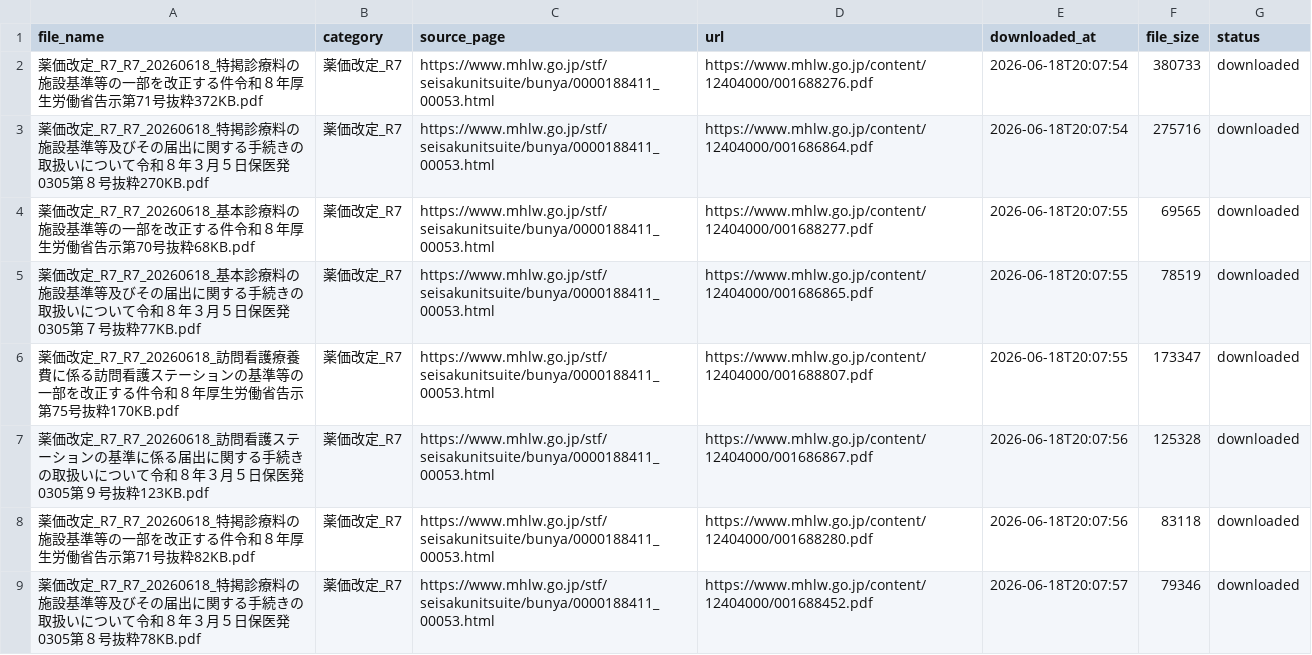
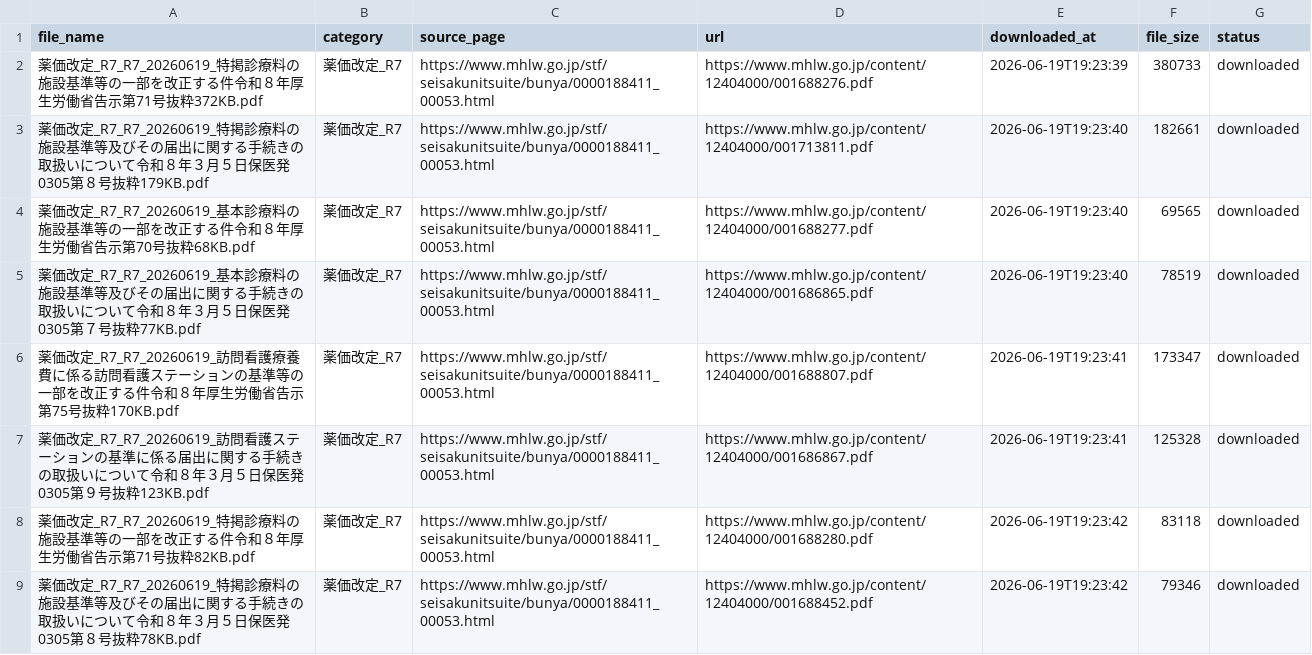
Before and after one commit to yuki0717-hub/shinryouhoshu-download-tool, a CSV file: output/ai-shinryou-db/data/files_list.csv, drawn as a sheet; only a part is shown; the diff covers the shown part only.

```diff
--- a/output/ai-shinryou-db/data/files_list.csv
+++ b/output/ai-shinryou-db/data/files_list.csv
@@ -1,9 +1,9 @@
 file_name,category,source_page,url,downloaded_at,file_size,status
-薬価改定_R7_R7_20260618_特掲診療料の施設基準等の一部を改正する件令和８年厚生労働省告示第71号抜粋372KB.pdf,薬価改定_R7,https://www.mhlw.go.jp/stf/seisakunitsuite/bunya/0000188411_00053.html,https://www.mhlw.go.jp/content/12404000/001688276.pdf,2026-06-18T20:07:54,380733,downloaded
-薬価改定_R7_R7_20260618_特掲診療料の施設基準等及びその届出に関する手続きの取扱いについて令和８年３月５日保医発0305第８号抜粋270KB.pdf,薬価改定_R7,https://www.mhlw.go.jp/stf/seisakunitsuite/bunya/0000188411_00053.html,https://www.mhlw.go.jp/content/12404000/001686864.pdf,2026-06-18T20:07:54,275716,downloaded
-薬価改定_R7_R7_20260618_基本診療料の施設基準等の一部を改正する件令和８年厚生労働省告示第70号抜粋68KB.pdf,薬価改定_R7,https://www.mhlw.go.jp/stf/seisakunitsuite/bunya/0000188411_00053.html,https://www.mhlw.go.jp/content/12404000/001688277.pdf,2026-06-18T20:07:55,69565,downloaded
-薬価改定_R7_R7_20260618_基本診療料の施設基準等及びその届出に関する手続きの取扱いについて令和８年３月５日保医発0305第７号抜粋77KB.pdf,薬価改定_R7,https://www.mhlw.go.jp/stf/seisakunitsuite/bunya/0000188411_00053.html,https://www.mhlw.go.jp/content/12404000/001686865.pdf,2026-06-18T20:07:55,78519,downloaded
-薬価改定_R7_R7_20260618_訪問看護療養費に係る訪問看護ステーションの基準等の一部を改正する件令和８年厚生労働省告示第75号抜粋170KB.pdf,薬価改定_R7,https://www.mhlw.go.jp/stf/seisakunitsuite/bunya/0000188411_00053.html,https://www.mhlw.go.jp/content/12404000/001688807.pdf,2026-06-18T20:07:55,173347,downloaded
-薬価改定_R7_R7_20260618_訪問看護ステーションの基準に係る届出に関する手続きの取扱いについて令和８年３月５日保医発0305第９号抜粋123KB.pdf,薬価改定_R7,https://www.mhlw.go.jp/stf/seisakunitsuite/bunya/0000188411_00053.html,https://www.mhlw.go.jp/content/12404000/001686867.pdf,2026-06-18T20:07:56,125328,downloaded
-薬価改定_R7_R7_20260618_特掲診療料の施設基準等の一部を改正する件令和８年厚生労働省告示第71号抜粋82KB.pdf,薬価改定_R7,https://www.mhlw.go.jp/stf/seisakunitsuite/bunya/0000188411_00053.html,https://www.mhlw.go.jp/content/12404000/001688280.pdf,2026-06-18T20:07:56,83118,downloaded
-薬価改定_R7_R7_20260618_特掲診療料の施設基準等及びその届出に関する手続きの取扱いについて令和８年３月５日保医発0305第８号抜粋78KB.pdf,薬価改定_R7,https://www.mhlw.go.jp/stf/seisakunitsuite/bunya/0000188411_00053.html,https://www.mhlw.go.jp/content/12404000/001688452.pdf,2026-06-18T20:07:57,79346,downloaded
+薬価改定_R7_R7_20260619_特掲診療料の施設基準等の一部を改正する件令和８年厚生労働省告示第71号抜粋372KB.pdf,薬価改定_R7,https://www.mhlw.go.jp/stf/seisakunitsuite/bunya/0000188411_00053.html,https://www.mhlw.go.jp/content/12404000/001688276.pdf,2026-06-19T19:23:39,380733,downloaded
+薬価改定_R7_R7_20260619_特掲診療料の施設基準等及びその届出に関する手続きの取扱いについて令和８年３月５日保医発0305第８号抜粋179KB.pdf,薬価改定_R7,https://www.mhlw.go.jp/stf/seisakunitsuite/bunya/0000188411_00053.html,https://www.mhlw.go.jp/content/12404000/001713811.pdf,2026-06-19T19:23:40,182661,downloaded
+薬価改定_R7_R7_20260619_基本診療料の施設基準等の一部を改正する件令和８年厚生労働省告示第70号抜粋68KB.pdf,薬価改定_R7,https://www.mhlw.go.jp/stf/seisakunitsuite/bunya/0000188411_00053.html,https://www.mhlw.go.jp/content/12404000/001688277.pdf,2026-06-19T19:23:40,69565,downloaded
+薬価改定_R7_R7_20260619_基本診療料の施設基準等及びその届出に関する手続きの取扱いについて令和８年３月５日保医発0305第７号抜粋77KB.pdf,薬価改定_R7,https://www.mhlw.go.jp/stf/seisakunitsuite/bunya/0000188411_00053.html,https://www.mhlw.go.jp/content/12404000/001686865.pdf,2026-06-19T19:23:40,78519,downloaded
+薬価改定_R7_R7_20260619_訪問看護療養費に係る訪問看護ステーションの基準等の一部を改正する件令和８年厚生労働省告示第75号抜粋170KB.pdf,薬価改定_R7,https://www.mhlw.go.jp/stf/seisakunitsuite/bunya/0000188411_00053.html,https://www.mhlw.go.jp/content/12404000/001688807.pdf,2026-06-19T19:23:41,173347,downloaded
+薬価改定_R7_R7_20260619_訪問看護ステーションの基準に係る届出に関する手続きの取扱いについて令和８年３月５日保医発0305第９号抜粋123KB.pdf,薬価改定_R7,https://www.mhlw.go.jp/stf/seisakunitsuite/bunya/0000188411_00053.html,https://www.mhlw.go.jp/content/12404000/001686867.pdf,2026-06-19T19:23:41,125328,downloaded
+薬価改定_R7_R7_20260619_特掲診療料の施設基準等の一部を改正する件令和８年厚生労働省告示第71号抜粋82KB.pdf,薬価改定_R7,https://www.mhlw.go.jp/stf/seisakunitsuite/bunya/0000188411_00053.html,https://www.mhlw.go.jp/content/12404000/001688280.pdf,2026-06-19T19:23:42,83118,downloaded
+薬価改定_R7_R7_20260619_特掲診療料の施設基準等及びその届出に関する手続きの取扱いについて令和８年３月５日保医発0305第８号抜粋78KB.pdf,薬価改定_R7,https://www.mhlw.go.jp/stf/seisakunitsuite/bunya/0000188411_00053.html,https://www.mhlw.go.jp/content/12404000/001688452.pdf,2026-06-19T19:23:42,79346,downloaded
```
Also changed, not shown: 62 edited cells elsewhere in this file, output/ai-hourei-db/data/laws_index.csv, output/ai-shinryou-db/data/comprehensive_index.csv, 53 other files.
